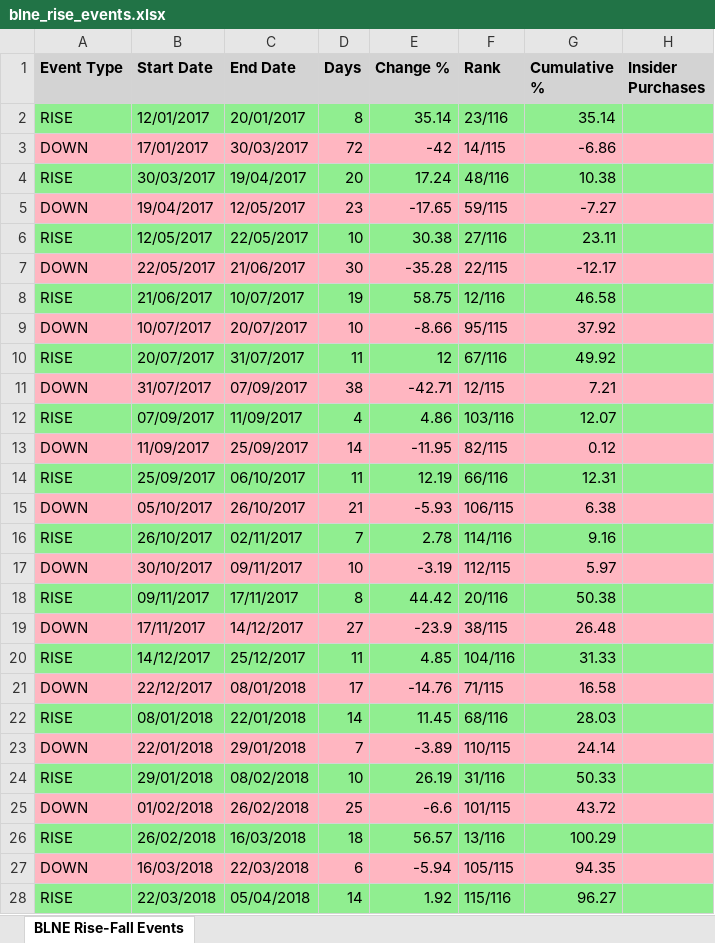
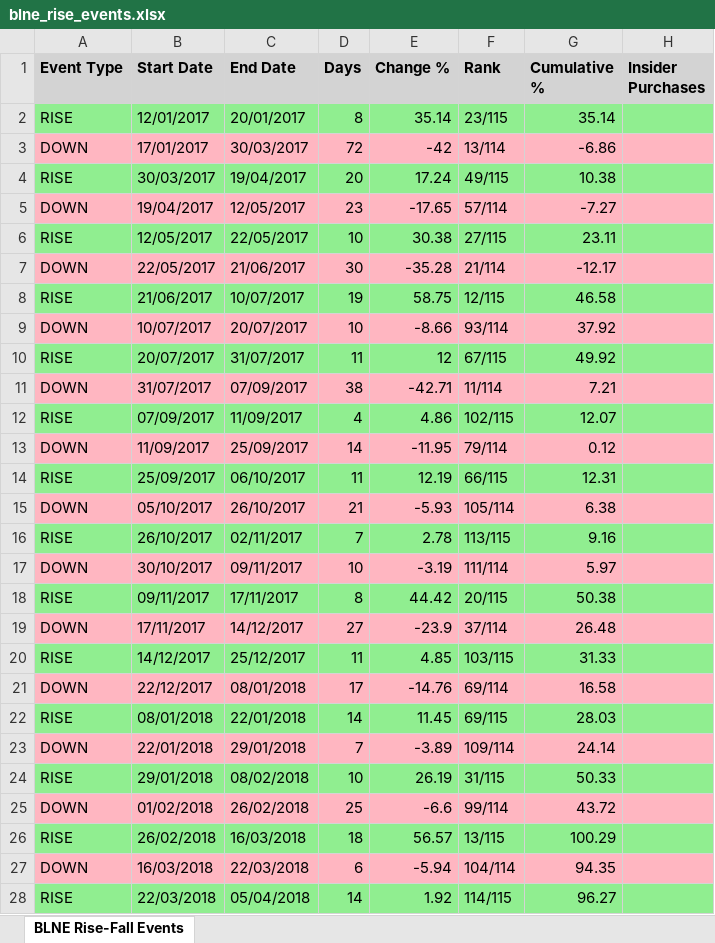
Before and after one commit to sagivO2150/me-stocks, an Excel workbook: output CSVs/blne_rise_events.xlsx, sheet BLNE Rise-Fall Events, drawn as a sheet; only a part is shown; values as stored, in another font and other column widths than the file's, no borders; the diff covers the shown part only; the diff names each change by its address in the sheet, - before the commit and + after, or states it on an @@ line.

Commit message:
Remove 2-day rise event after fall with insider buying
Updated the data and logic to reflect changes in rise event detection.

- Modified `blne_rise_events.xlsx` to remove the 2-day rise event with insider buying.
- Adjusted `blne_rise_volatility_analysis.json` to reflect updated rise event counts and details.
- Updated `insider_conviction_all_stocks_results.json` with revised analysis results.
- Added new files `sezl_rise_events.xlsx` and `sezl_rise_volatility_analysis.json` for SEZL stock analysis.
- Refined `backtest_all_stocks_insider_conviction.py` to align with updated rise event logic.

============================================================
  FEATURE LABELS
============================================================

# POC_tests

```diff
--- a/output CSVs/blne_rise_events.xlsx (sheet BLNE Rise-Fall Events)
+++ b/output CSVs/blne_rise_events.xlsx (sheet BLNE Rise-Fall Events)
-F2 (Rank): 23/116
+F2 (Rank): 23/115
-F3 (Rank): 14/115
+F3 (Rank): 13/114
-F4 (Rank): 48/116
+F4 (Rank): 49/115
-F5 (Rank): 59/115
+F5 (Rank): 57/114
-F6 (Rank): 27/116
+F6 (Rank): 27/115
-F7 (Rank): 22/115
+F7 (Rank): 21/114
-F8 (Rank): 12/116
+F8 (Rank): 12/115
-F9 (Rank): 95/115
+F9 (Rank): 93/114
-F10 (Rank): 67/116
+F10 (Rank): 67/115
-F11 (Rank): 12/115
+F11 (Rank): 11/114
-F12 (Rank): 103/116
+F12 (Rank): 102/115
-F13 (Rank): 82/115
+F13 (Rank): 79/114
-F14 (Rank): 66/116
+F14 (Rank): 66/115
-F15 (Rank): 106/115
+F15 (Rank): 105/114
-F16 (Rank): 114/116
+F16 (Rank): 113/115
-F17 (Rank): 112/115
+F17 (Rank): 111/114
-F18 (Rank): 20/116
+F18 (Rank): 20/115
-F19 (Rank): 38/115
+F19 (Rank): 37/114
-F20 (Rank): 104/116
+F20 (Rank): 103/115
-F21 (Rank): 71/115
+F21 (Rank): 69/114
-F22 (Rank): 68/116
+F22 (Rank): 69/115
-F23 (Rank): 110/115
+F23 (Rank): 109/114
-F24 (Rank): 31/116
+F24 (Rank): 31/115
-F25 (Rank): 101/115
+F25 (Rank): 99/114
-F26 (Rank): 13/116
+F26 (Rank): 13/115
-F27 (Rank): 105/115
+F27 (Rank): 104/114
-F28 (Rank): 115/116
+F28 (Rank): 114/115
```
Also changed, not shown: 8 added rows, 10 removed rows and 300 edited cells elsewhere in this sheet, 5 other files.
